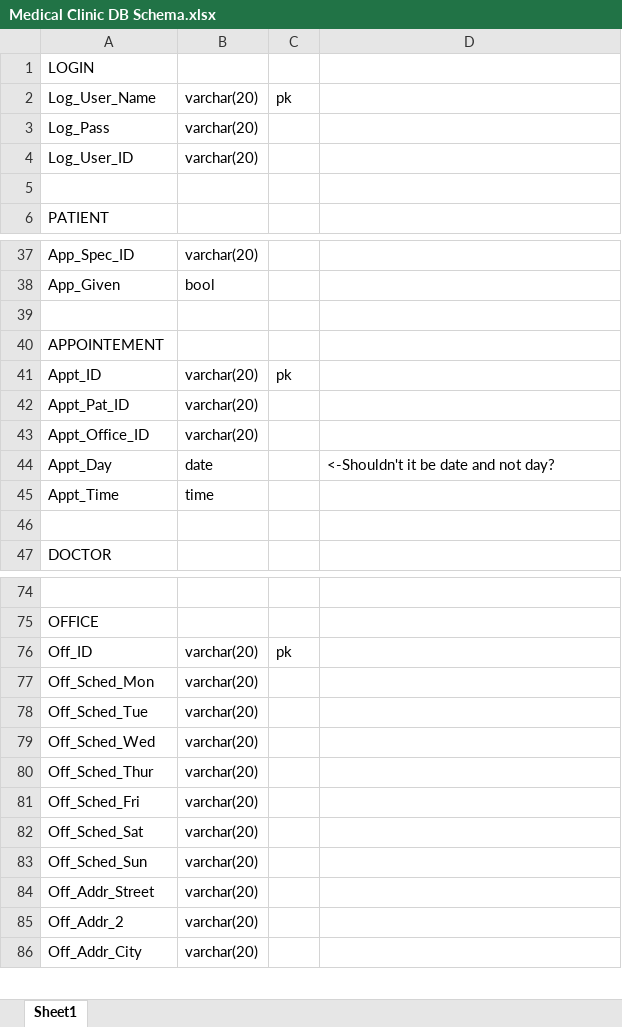
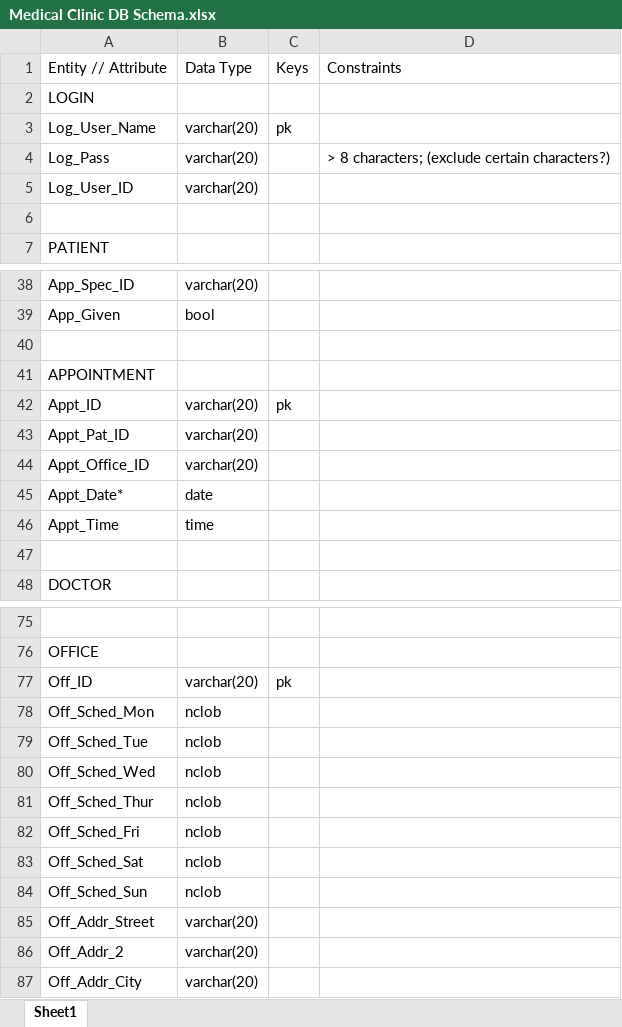
Before and after one commit to cosc3380-project/Medical-Clinic-Database, an Excel workbook: Medical Clinic DB Schema.xlsx, sheet Sheet1, drawn as a sheet; only a part is shown, gaps mark what is left out; values as stored, in another font and other column widths than the file's, no cell formats; removed rows and columns are numbered as before the commit, all else as after; the diff names each change by its address in the sheet, - before the commit and + after, or states it on an @@ line.

Commit message:
Update 02.07

```diff
--- a/Medical Clinic DB Schema.xlsx (sheet Sheet1)
+++ b/Medical Clinic DB Schema.xlsx (sheet Sheet1)
+row 1: Entity // Attribute | Data Type | Keys | Constraints
-D4: (empty)
+D4: > 8 characters; (exclude certain characters?)
-A41: APPOINTEMENT
+A41: APPOINTMENT
-row 44: Appt_Day | date |  | <-Shouldn't it be date and not day?
+row 45: Appt_Date* | date
-B78:B84: varchar(20)
+B78:B84: nclob
```
Also changed, not shown: cell formats.
